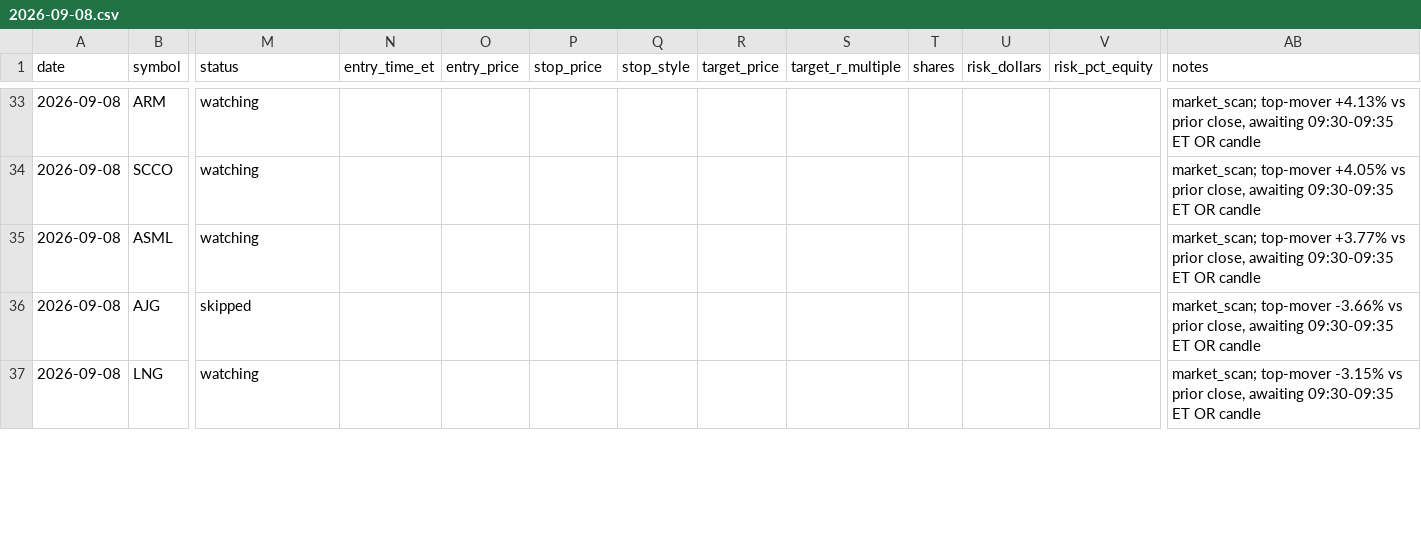
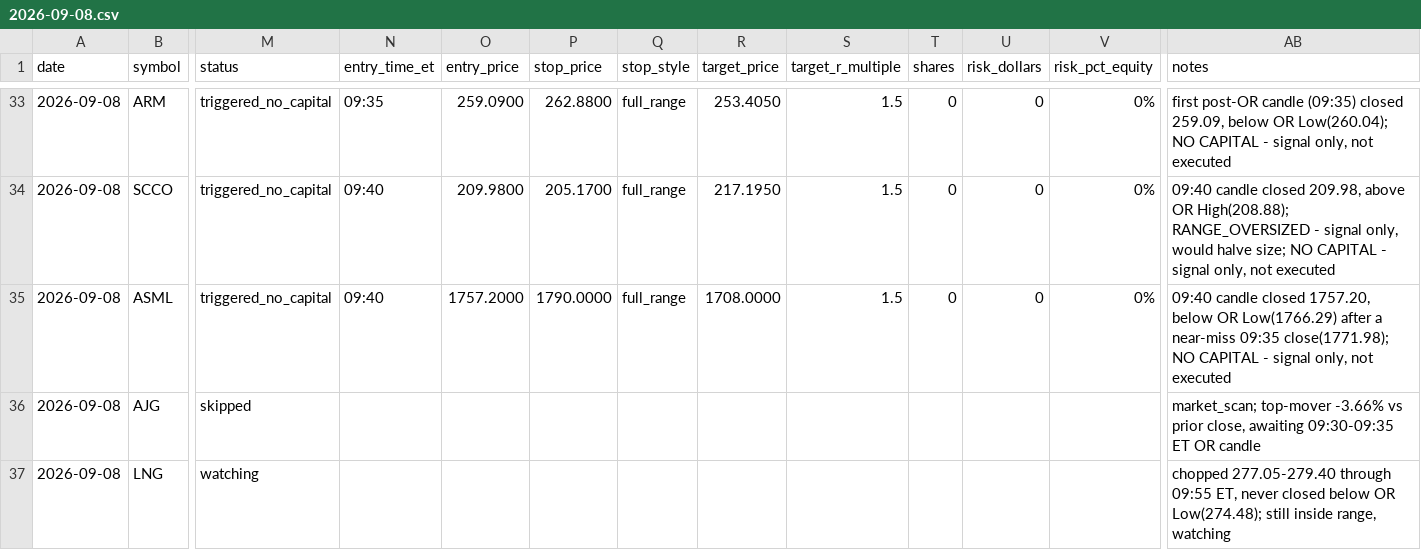
Before and after one commit to ssb0004-byte/trading, a CSV file: logs/trades/2026-09-08.csv, drawn as a sheet; only a part is shown, gaps mark what is left out; the diff covers the shown part only; the diff names each change by its address in the sheet, - before the commit and + after, or states it on an @@ line.

```diff
--- a/logs/trades/2026-09-08.csv
+++ b/logs/trades/2026-09-08.csv
-M33:M35 (status): watching
+M33:M35 (status): triggered_no_capital
-N33 (entry_time_et): (empty)
+N33 (entry_time_et): 09:35
-O33 (entry_price): (empty)
+O33 (entry_price): 259.0900
-P33 (stop_price): (empty)
+P33 (stop_price): 262.8800
-Q33:Q35 (stop_style): (empty)
+Q33:Q35 (stop_style): full_range
-R33 (target_price): (empty)
+R33 (target_price): 253.4050
-S33:S35 (target_r_multiple): (empty)
+S33:S35 (target_r_multiple): 1.5
-T33:T35 (shares): (empty)
+T33:T35 (shares): 0
-U33:U35 (risk_dollars): (empty)
+U33:U35 (risk_dollars): 0
-V33:V35 (risk_pct_equity): (empty)
+V33:V35 (risk_pct_equity): 0%
-AB33 (notes): market_scan; top-mover +4.13% vs prior close, awaiting 09:30-09:35 ET OR candle
+AB33 (notes): first post-OR candle (09:35) closed 259.09, below OR Low(260.04); NO CAPITAL - signal only, not executed
-N34:N35 (entry_time_et): (empty)
+N34:N35 (entry_time_et): 09:40
-O34 (entry_price): (empty)
+O34 (entry_price): 209.9800
-P34 (stop_price): (empty)
+P34 (stop_price): 205.1700
-R34 (target_price): (empty)
+R34 (target_price): 217.1950
-AB34 (notes): market_scan; top-mover +4.05% vs prior close, awaiting 09:30-09:35 ET OR candle
+AB34 (notes): 09:40 candle closed 209.98, above OR High(208.88); RANGE_OVERSIZED - signal only, would halve size; NO CAPITAL - signal only, not executed
-O35 (entry_price): (empty)
+O35 (entry_price): 1757.2000
-P35 (stop_price): (empty)
+P35 (stop_price): 1790.0000
-R35 (target_price): (empty)
+R35 (target_price): 1708.0000
-AB35 (notes): market_scan; top-mover +3.77% vs prior close, awaiting 09:30-09:35 ET OR candle
+AB35 (notes): 09:40 candle closed 1757.20, below OR Low(1766.29) after a near-miss 09:35 close(1771.98); NO CAPITAL - signal only, not executed
-AB37 (notes): market_scan; top-mover -3.15% vs prior close, awaiting 09:30-09:35 ET OR candle
+AB37 (notes): chopped 277.05-279.40 through 09:55 ET, never closed below OR Low(274.48); still inside range, watching
```
Also changed, not shown: 162 edited cells elsewhere in this file.
